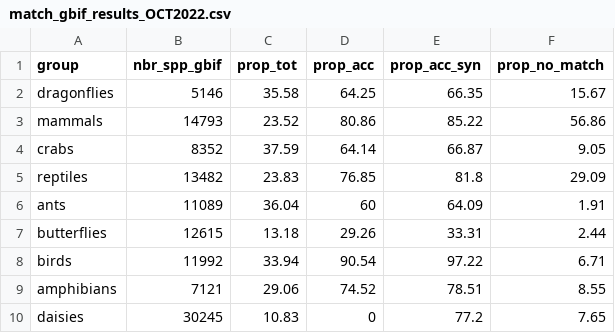
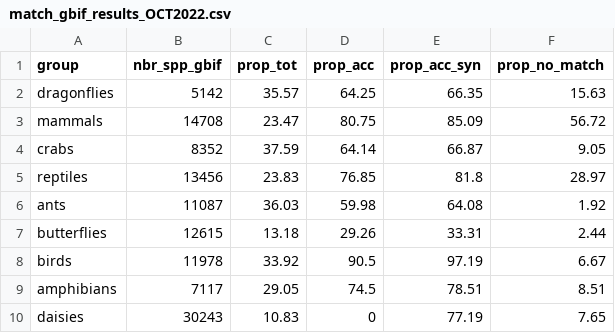
Before and after one commit to AquaAuma/review_gist, a CSV file: results/match_gbif_results_OCT2022.csv, drawn as a sheet.

Commit message:
remove fossil names from GBIF

```diff
--- a/results/match_gbif_results_OCT2022.csv
+++ b/results/match_gbif_results_OCT2022.csv
@@ -1,10 +1,10 @@
 "group","nbr_spp_gbif","prop_tot","prop_acc","prop_acc_syn","prop_no_match"
-"dragonflies","5146","35.58","64.25","66.35","15.67"
-"mammals","14793","23.52","80.86","85.22","56.86"
+"dragonflies","5142","35.57","64.25","66.35","15.63"
+"mammals","14708","23.47","80.75","85.09","56.72"
 "crabs","8352","37.59","64.14","66.87","9.05"
-"reptiles","13482","23.83","76.85","81.8","29.09"
-"ants","11089","36.04","60","64.09","1.91"
+"reptiles","13456","23.83","76.85","81.8","28.97"
+"ants","11087","36.03","59.98","64.08","1.92"
 "butterflies","12615","13.18","29.26","33.31","2.44"
-"birds","11992","33.94","90.54","97.22","6.71"
-"amphibians","7121","29.06","74.52","78.51","8.55"
-"daisies","30245","10.83","0","77.2","7.65"
+"birds","11978","33.92","90.5","97.19","6.67"
+"amphibians","7117","29.05","74.5","78.51","8.51"
+"daisies","30243","10.83","0","77.19","7.65"
```
Also changed, not shown: 1 other file.
